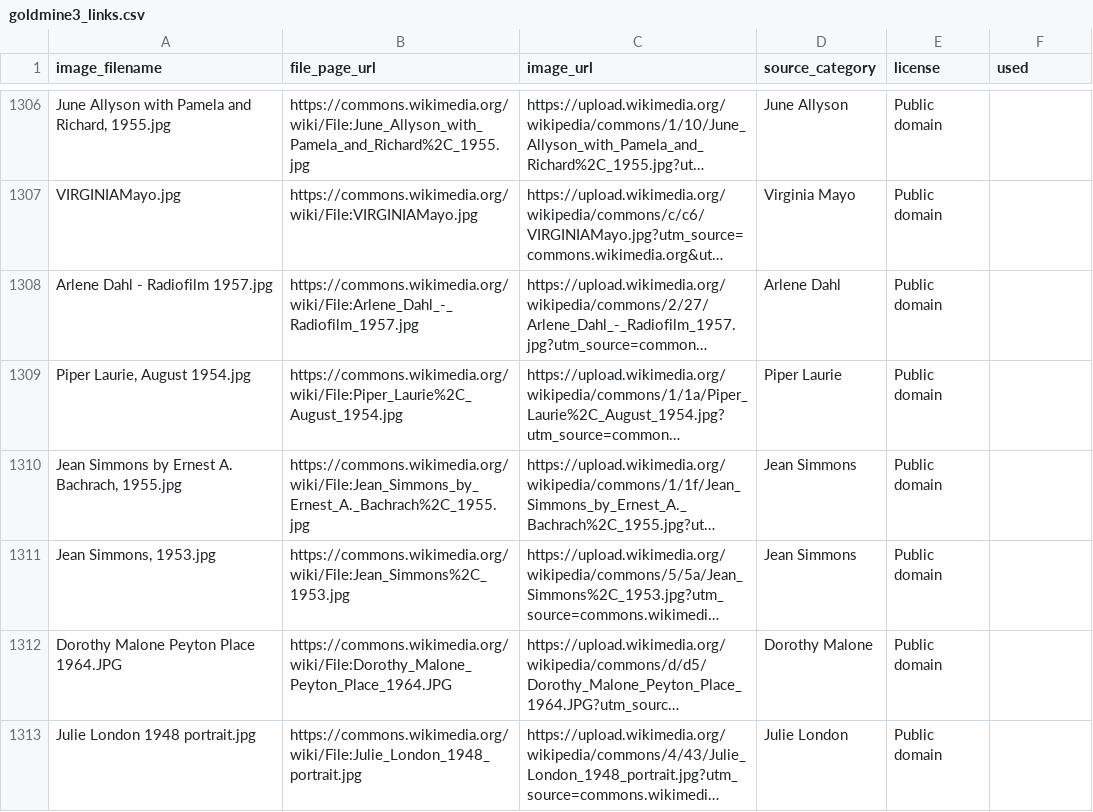
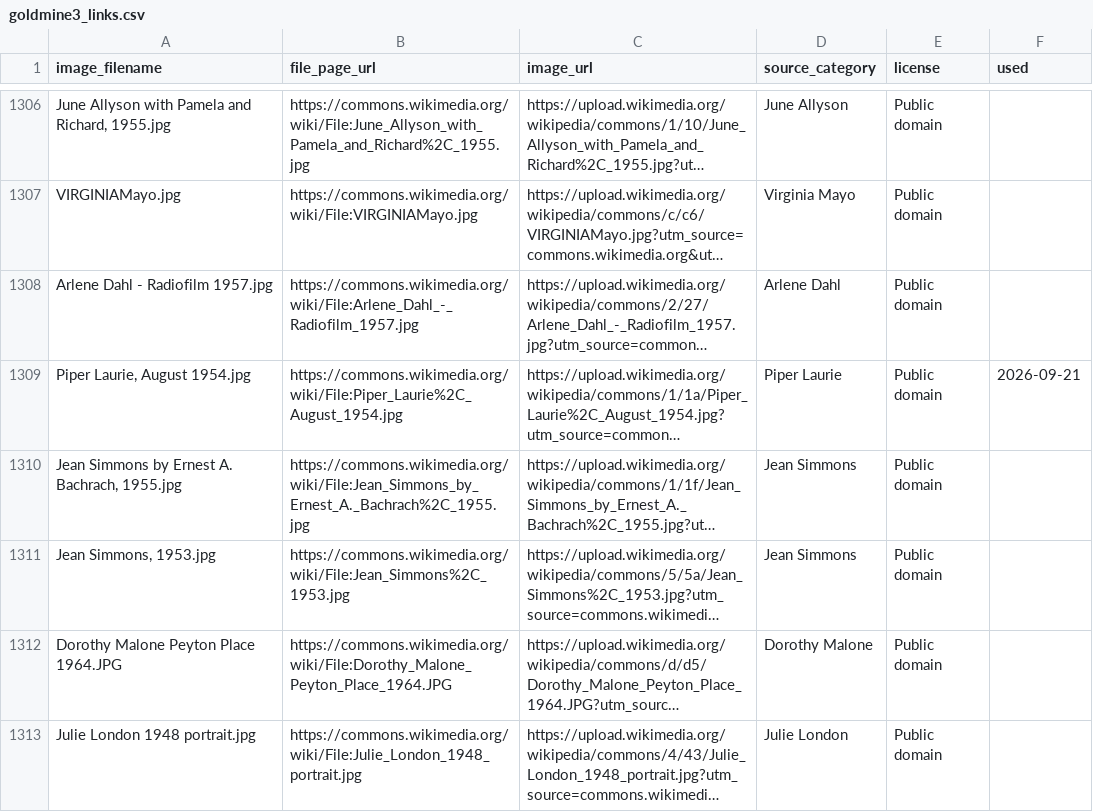
Before and after one commit to hashiraarchives/photo-reels, a CSV file: seed_data/goldmine3_links.csv, drawn as a sheet; only a part is shown, gaps mark what is left out; long unchanged cells end in …; the diff covers the shown part only; the diff names each change by its address in the sheet, - before the commit and + after, or states it on an @@ line.

```diff
--- a/seed_data/goldmine3_links.csv
+++ b/seed_data/goldmine3_links.csv
-F1309 (used): (empty)
+F1309 (used): 2026-09-21
```
Also changed, not shown: 12 edited cells elsewhere in this file, 1 other file.
